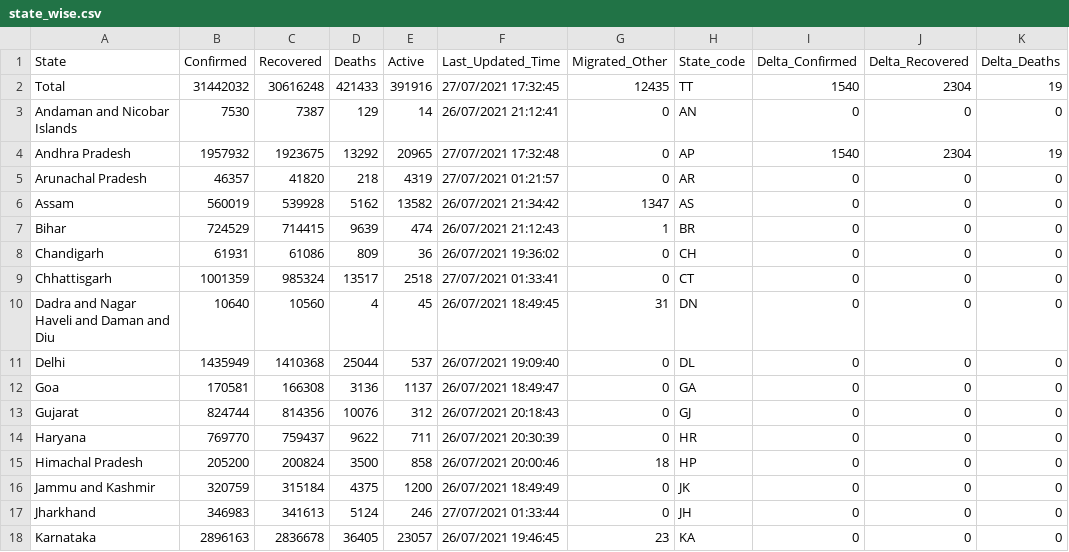
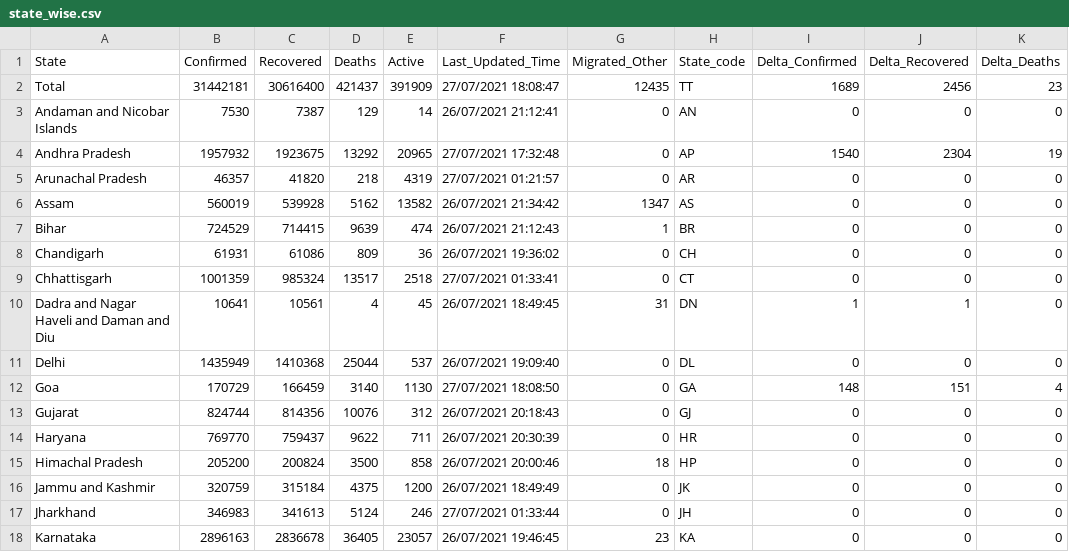
Before and after one commit to covid19india/api, a CSV file: csv/latest/state_wise.csv, drawn as a sheet; only a part is shown; the diff names each change by its address in the sheet, - before the commit and + after, or states it on an @@ line.

Commit message:
data updated on - Tue Jul 27 12:44:29 UTC 2021

```diff
--- a/csv/latest/state_wise.csv
+++ b/csv/latest/state_wise.csv
-B2 (Confirmed): 31442032
+B2 (Confirmed): 31442181
-C2 (Recovered): 30616248
+C2 (Recovered): 30616400
-D2 (Deaths): 421433
+D2 (Deaths): 421437
-E2 (Active): 391916
+E2 (Active): 391909
-F2 (Last_Updated_Time): 27/07/2021 17:32:45
+F2 (Last_Updated_Time): 27/07/2021 18:08:47
-I2 (Delta_Confirmed): 1540
+I2 (Delta_Confirmed): 1689
-J2 (Delta_Recovered): 2304
+J2 (Delta_Recovered): 2456
-K2 (Delta_Deaths): 19
+K2 (Delta_Deaths): 23
-B10 (Confirmed): 10640
+B10 (Confirmed): 10641
-C10 (Recovered): 10560
+C10 (Recovered): 10561
-I10 (Delta_Confirmed): 0
+I10 (Delta_Confirmed): 1
-J10 (Delta_Recovered): 0
+J10 (Delta_Recovered): 1
-B12 (Confirmed): 170581
+B12 (Confirmed): 170729
-C12 (Recovered): 166308
+C12 (Recovered): 166459
-D12 (Deaths): 3136
+D12 (Deaths): 3140
-E12 (Active): 1137
+E12 (Active): 1130
-F12 (Last_Updated_Time): 26/07/2021 18:49:47
+F12 (Last_Updated_Time): 27/07/2021 18:08:50
-I12 (Delta_Confirmed): 0
+I12 (Delta_Confirmed): 148
-J12 (Delta_Recovered): 0
+J12 (Delta_Recovered): 151
-K12 (Delta_Deaths): 0
+K12 (Delta_Deaths): 4
```
Also changed, not shown: csv/latest/district_wise.csv, csv/latest/states.csv, 21 other files.
